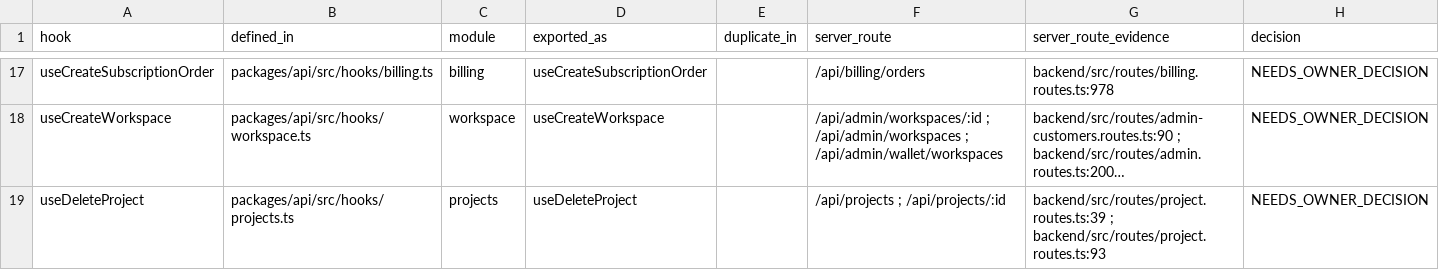
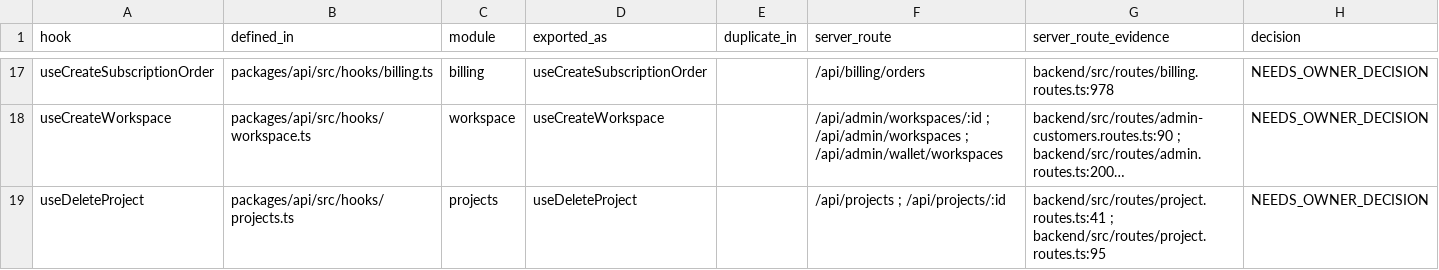
Before and after one commit to hamednourzaei/hisabche, a CSV file: docs/architecture/universal-core/UNUSED-HOOKS.csv, drawn as a sheet; only a part is shown, gaps mark what is left out; long unchanged cells end in …; the diff covers the shown part only; the diff names each change by its address in the sheet, - before the commit and + after, or states it on an @@ line.

```diff
--- a/docs/architecture/universal-core/UNUSED-HOOKS.csv
+++ b/docs/architecture/universal-core/UNUSED-HOOKS.csv
-G19 (server_route_evidence): backend/src/routes/project.routes.ts:39 ; backend/src/routes/project.routes.ts:93
+G19 (server_route_evidence): backend/src/routes/project.routes.ts:41 ; backend/src/routes/project.routes.ts:95
```
Also changed, not shown: 5 edited cells elsewhere in this file, docs/architecture/capability-matrix.csv, docs/architecture/universal-core/ENGINE-WIRING.csv, 57 other files.
